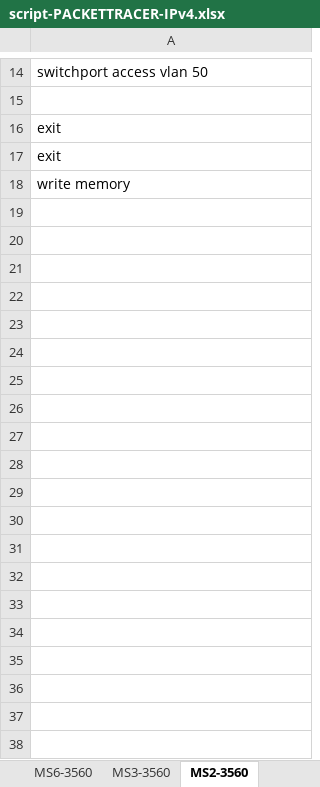
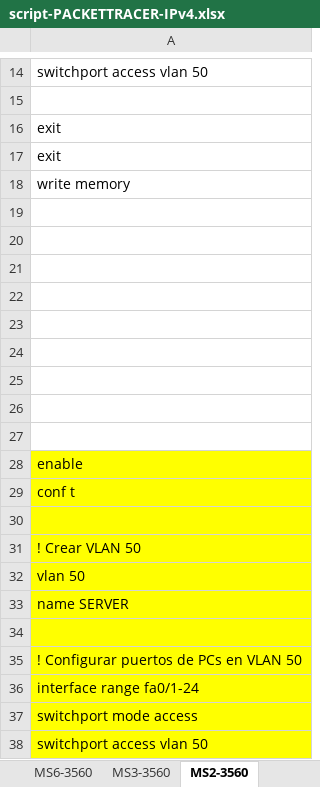
Before and after one commit to Advanced-Diploma-of-IT-Tel-Network-Eng/Assessments, an Excel workbook: 2026-T1/T1B2-ICTNWK612-Plan-manage-troubleshooting-advance/2-tasks/script-PACKETTRACER-IPv4.xlsx, sheet MS2-3560, drawn as a sheet; only a part is shown, gaps mark what is left out; values as stored, in another font and other column widths than the file's, no borders; the diff covers the shown part only; the diff names each change by its address in the sheet, - before the commit and + after, or states it on an @@ line.

```diff
--- a/2026-T1/T1B2-ICTNWK612-Plan-manage-troubleshooting-advance/2-tasks/script-PACKETTRACER-IPv4.xlsx (sheet MS2-3560)
+++ b/2026-T1/T1B2-ICTNWK612-Plan-manage-troubleshooting-advance/2-tasks/script-PACKETTRACER-IPv4.xlsx (sheet MS2-3560)
+row 19: (empty)
+row 20: (empty)
+row 21: (empty)
+row 22: (empty)
+row 23: (empty)
+row 24: (empty)
+row 25: (empty)
+row 26: (empty)
+row 27: (empty)
+row 28: enable
+row 29: conf t
+row 30: (empty)
+row 31: ! Crear VLAN 50
+row 32: vlan 50
+row 33: name SERVER
+row 34: (empty)
+row 35: ! Configurar puertos de PCs en VLAN 50
+row 36: interface range fa0/1-24
+row 37: switchport mode access
+row 38: switchport access vlan 50
```
Also changed, not shown: 10 added rows elsewhere in this sheet, sheet Firewall22, sheet MS1-3650, 1 other file.
